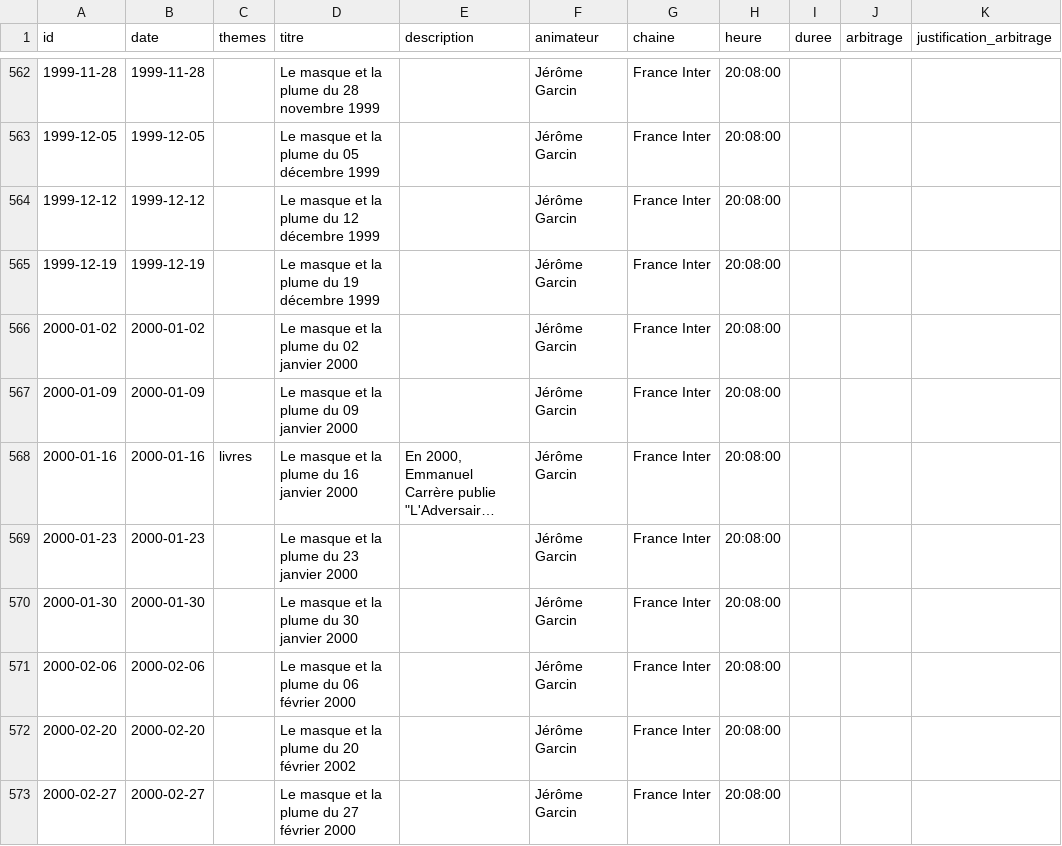
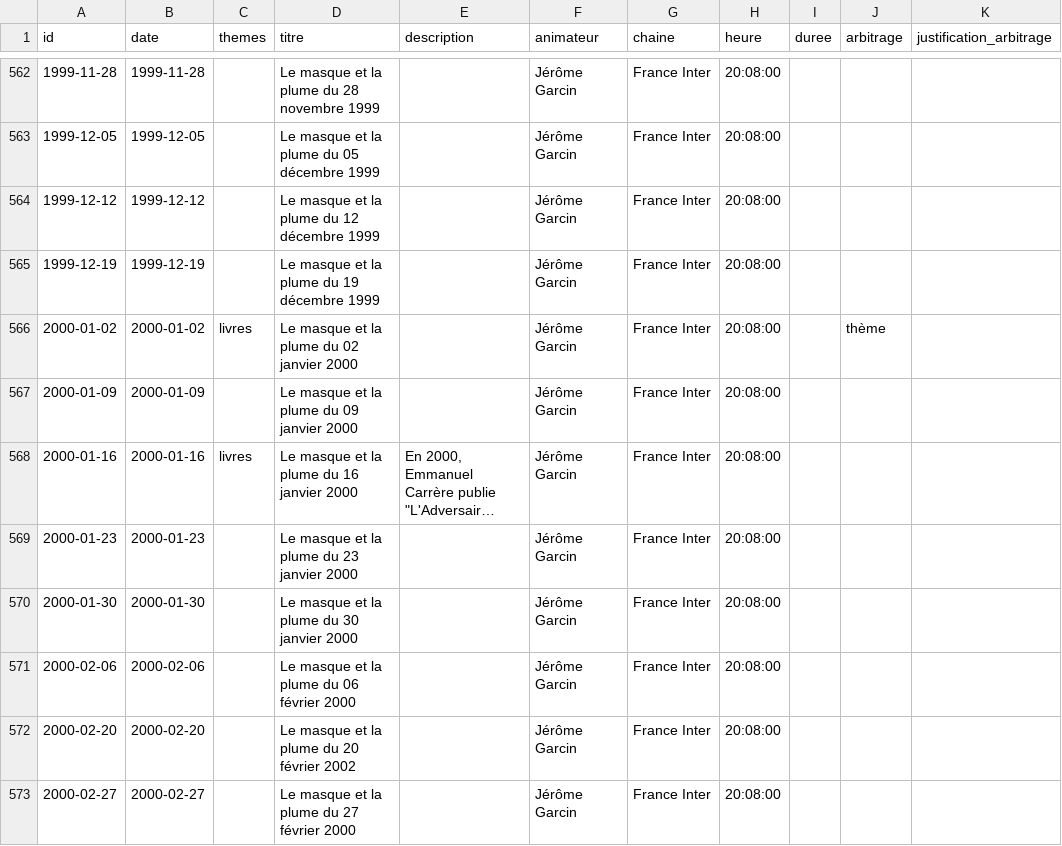
Before and after one commit to castorfou/lmelp-pap, a CSV file: data/processed/emissions.csv, drawn as a sheet; only a part is shown, gaps mark what is left out; long unchanged cells end in …; the diff covers the shown part only.

```diff
--- a/data/processed/emissions.csv
+++ b/data/processed/emissions.csv
@@ -565,3 +565,3 @@ id,date,themes,titre,description,animateur,chaine,heure,duree,arbitrage,justific
 1999-12-19,1999-12-19,,Le masque et la plume du 19 décembre 1999,,Jérôme Garcin,France Inter,20:08:00,,,
-2000-01-02,2000-01-02,,Le masque et la plume du 02 janvier 2000,,Jérôme Garcin,France Inter,20:08:00,,,
+2000-01-02,2000-01-02,livres,Le masque et la plume du 02 janvier 2000,,Jérôme Garcin,France Inter,20:08:00,,thème,
 2000-01-09,2000-01-09,,Le masque et la plume du 09 janvier 2000,,Jérôme Garcin,France Inter,20:08:00,,,
```
Also changed, not shown: 5 removed rows and 7 edited cells elsewhere in this file, data/processed/arbitrages.csv, data/processed/attestations.csv, 2 other files.
